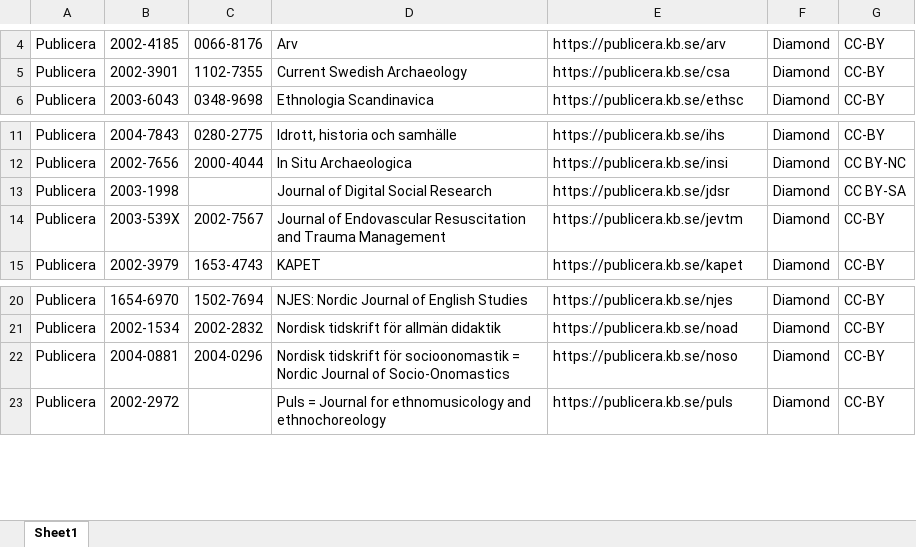
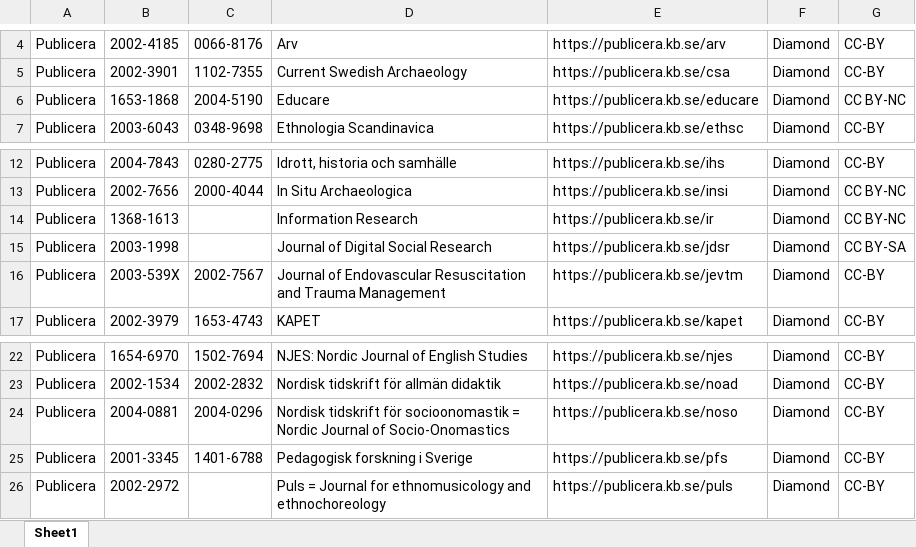
Before and after one commit to Kungbib/oa-tskr, an Excel workbook: Bibsam_tidskriftslistor/scifree_data_publicera.xlsx, sheet Sheet1, drawn as a sheet; only a part is shown, gaps mark what is left out; values as stored, in another font and other column widths than the file's, no borders; table styles not drawn; the diff names each change by its address in the sheet, - before the commit and + after, or states it on an @@ line.

```diff
--- a/Bibsam_tidskriftslistor/scifree_data_publicera.xlsx (sheet Sheet1)
+++ b/Bibsam_tidskriftslistor/scifree_data_publicera.xlsx (sheet Sheet1)
+row 6: Publicera | 1653-1868 | 2004-5190 | Educare | https://publicera.kb.se/educare | Diamond | CC BY-NC
+row 14: Publicera | 1368-1613 |  | Information Research | https://publicera.kb.se/ir | Diamond | CC BY-NC
+row 25: Publicera | 2001-3345 | 1401-6788 | Pedagogisk forskning i Sverige | https://publicera.kb.se/pfs | Diamond | CC-BY
```
Also changed, not shown: Bibsam_tidskriftslistor/Uppdateringar/tidskriftslistor_ändringar_2025.xlsx.
